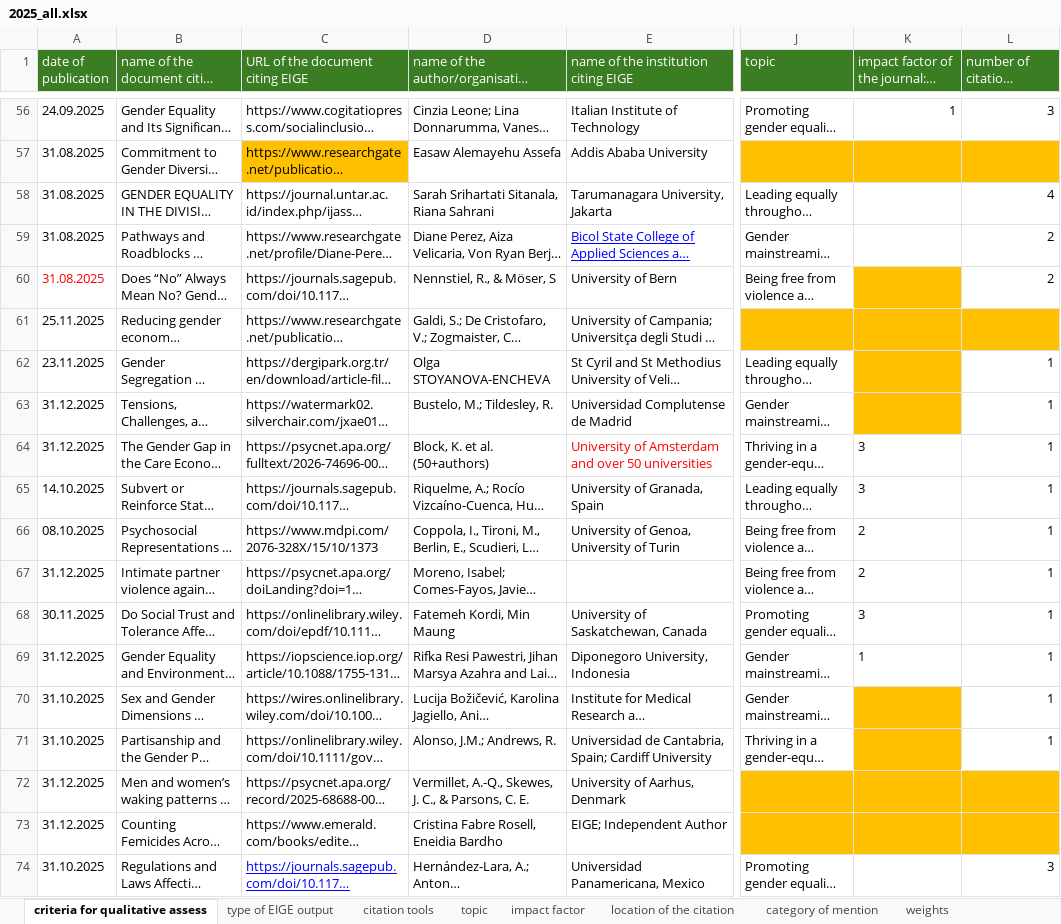
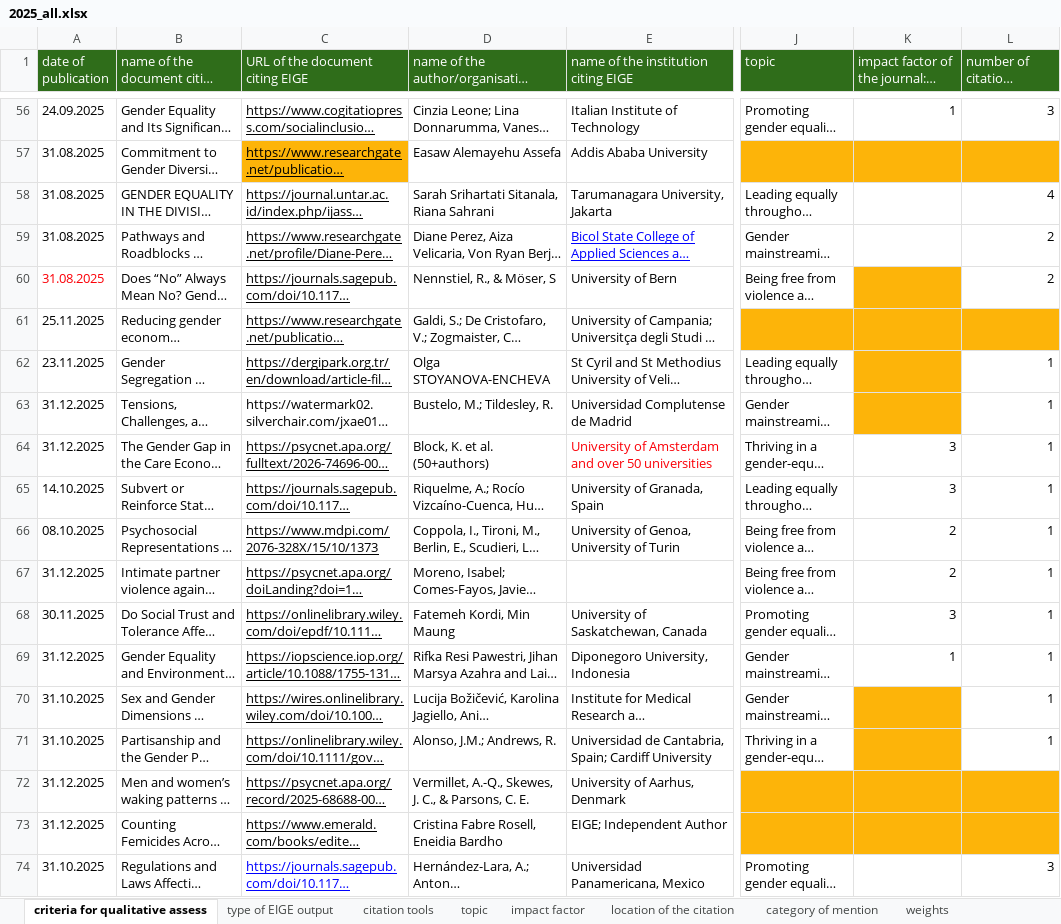
Before and after one commit to Coyote-Schmoyote/citation-monitoring, an Excel workbook: data/2025_data/2025_all.xlsx, sheet criteria for qualitative assess, drawn as a sheet; only a part is shown, gaps mark what is left out; long unchanged cells end in …; values as stored, in another font and other column widths than the file's, no borders; charts and pictures not drawn; the diff covers the shown part only; the diff names each change by its address in the sheet, - before the commit and + after, or states it on an @@ line.

```diff
--- a/data/2025_data/2025_all.xlsx (sheet criteria for qualitative assess)
+++ b/data/2025_data/2025_all.xlsx (sheet criteria for qualitative assess)
-C56:C62 underline: off
+C56:C62 underline: on
-C64:C73 underline: off
+C64:C73 underline: on
-K64:K69 alignment: left
+K64:K69 alignment: right
```
Also changed, not shown: cell formats elsewhere in this sheet, formulas that keep their value, 1 other file.
